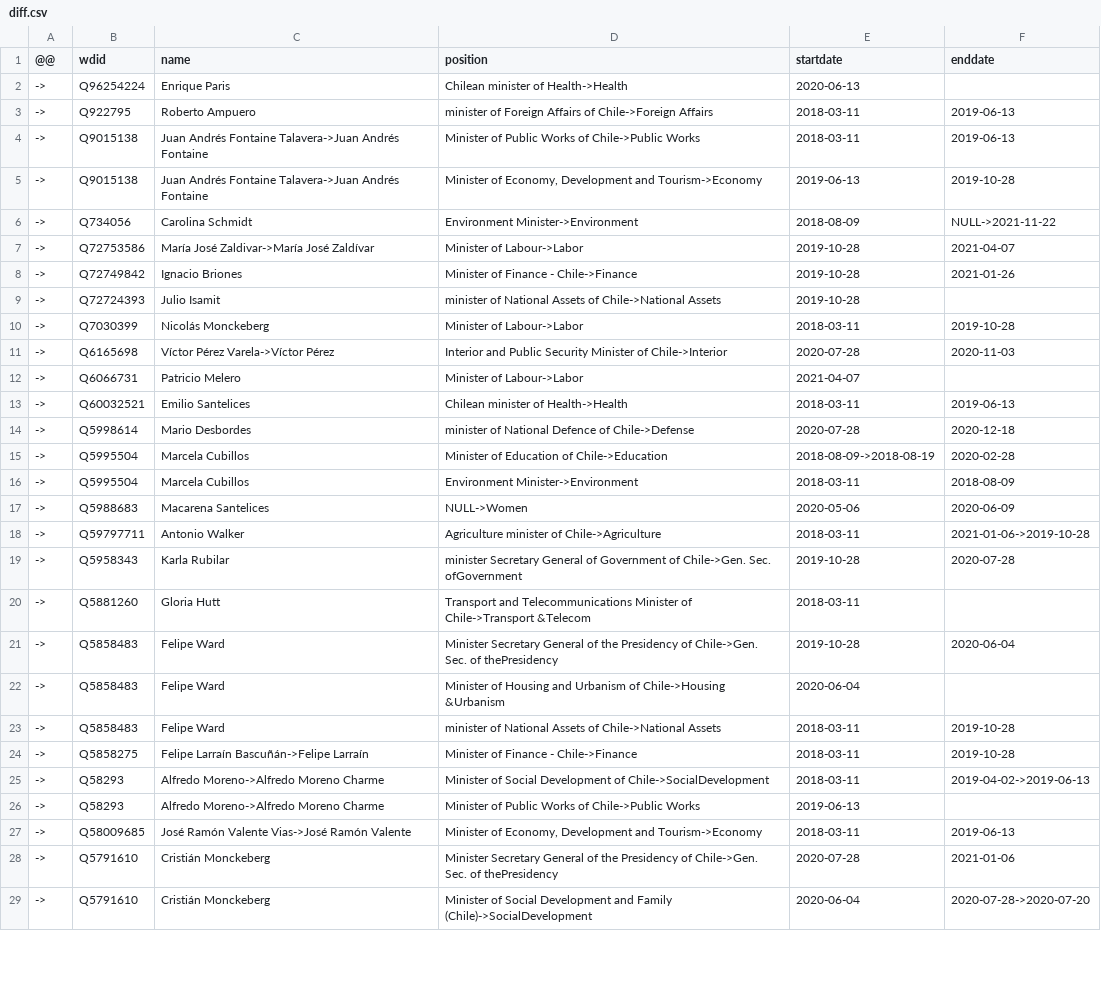
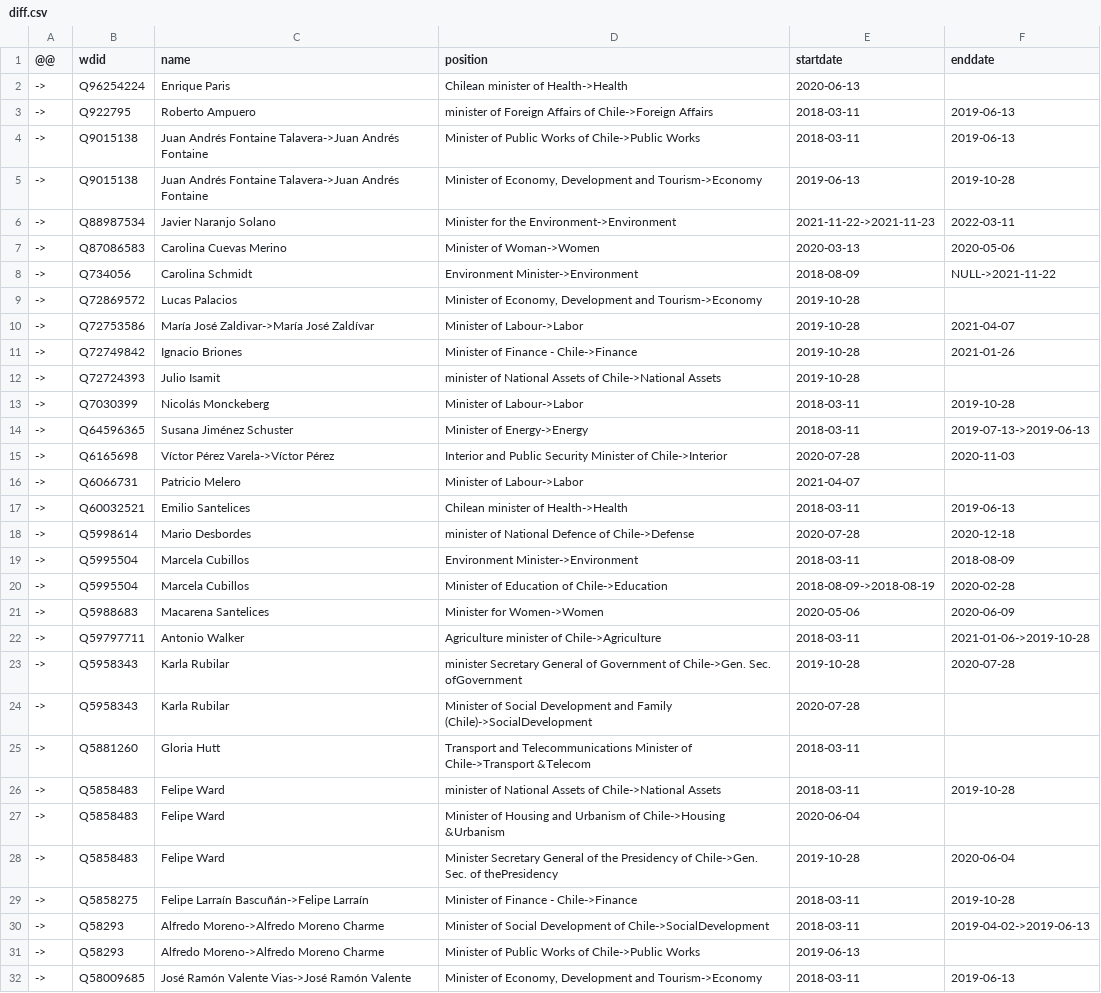
Before and after one commit to every-politician-scrapers/chile-ministers, a CSV file: sources/cabinet-enwiki/diff.csv, drawn as a sheet; only a part is shown; the shorter side is filled out with more unchanged rows; the diff covers the shown part only.

```diff
--- a/sources/cabinet-enwiki/diff.csv
+++ b/sources/cabinet-enwiki/diff.csv
@@ -5,3 +5,6 @@
 ->,Q9015138,Juan Andrés Fontaine Talavera->Juan Andrés Fontaine,"Minister of Economy, Development and Tourism->Economy",2019-06-13,2019-10-28
+->,Q88987534,Javier Naranjo Solano,Minister for the Environment->Environment,2021-11-22->2021-11-23,2022-03-11
+->,Q87086583,Carolina Cuevas Merino,Minister of Woman->Women,2020-03-13,2020-05-06
 ->,Q734056,Carolina Schmidt,Environment Minister->Environment,2018-08-09,NULL->2021-11-22
+->,Q72869572,Lucas Palacios,"Minister of Economy, Development and Tourism->Economy",2019-10-28,
 ->,Q72753586,María José Zaldivar->María José Zaldívar,Minister of Labour->Labor,2019-10-28,2021-04-07
@@ -10,2 +13,3 @@
 ->,Q7030399,Nicolás Monckeberg,Minister of Labour->Labor,2018-03-11,2019-10-28
+->,Q64596365,Susana Jiménez Schuster,Minister of Energy->Energy,2018-03-11,2019-07-13->2019-06-13
 ->,Q6165698,Víctor Pérez Varela->Víctor Pérez,Interior and Public Security Minister of Chile->Interior,2020-07-28,2020-11-03
@@ -14,11 +18,12 @@
 ->,Q5998614,Mario Desbordes,minister of National Defence of Chile->Defense,2020-07-28,2020-12-18
+->,Q5995504,Marcela Cubillos,Environment Minister->Environment,2018-03-11,2018-08-09
 ->,Q5995504,Marcela Cubillos,Minister of Education of Chile->Education,2018-08-09->2018-08-19,2020-02-28
-->,Q5995504,Marcela Cubillos,Environment Minister->Environment,2018-03-11,2018-08-09
-->,Q5988683,Macarena Santelices,NULL->Women,2020-05-06,2020-06-09
+->,Q5988683,Macarena Santelices,Minister for Women->Women,2020-05-06,2020-06-09
 ->,Q59797711,Antonio Walker,Agriculture minister of Chile->Agriculture,2018-03-11,2021-01-06->2019-10-28
 ->,Q5958343,Karla Rubilar,minister Secretary General of Government of Chile->Gen. Sec. ofGovernment,2019-10-28,2020-07-28
+->,Q5958343,Karla Rubilar,Minister of Social Development and Family (Chile)->SocialDevelopment,2020-07-28,
 ->,Q5881260,Gloria Hutt,Transport and Telecommunications Minister of Chile->Transport &Telecom,2018-03-11,
+->,Q5858483,Felipe Ward,minister of National Assets of Chile->National Assets,2018-03-11,2019-10-28
+->,Q5858483,Felipe Ward,Minister of Housing and Urbanism of Chile->Housing &Urbanism,2020-06-04,
 ->,Q5858483,Felipe Ward,Minister Secretary General of the Presidency of Chile->Gen. Sec. of thePresidency,2019-10-28,2020-06-04
-->,Q5858483,Felipe Ward,Minister of Housing and Urbanism of Chile->Housing &Urbanism,2020-06-04,
-->,Q5858483,Felipe Ward,minister of National Assets of Chile->National Assets,2018-03-11,2019-10-28
 ->,Q5858275,Felipe Larraín Bascuñán->Felipe Larraín,Minister of Finance - Chile->Finance,2018-03-11,2019-10-28
```
Also changed, not shown: 6 removed rows, 2 moved rows and 7 edited cells elsewhere in this file, sources/cabinet-enwiki/scraped.csv, sources/cabinet-enwiki/wikidata.csv.
